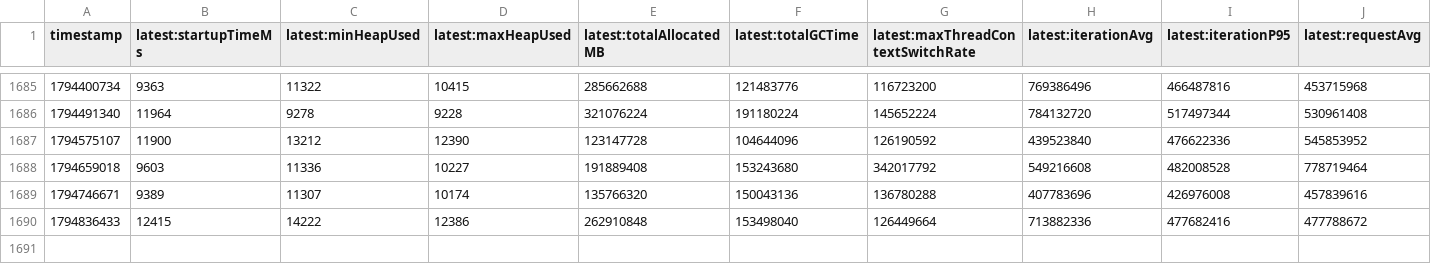
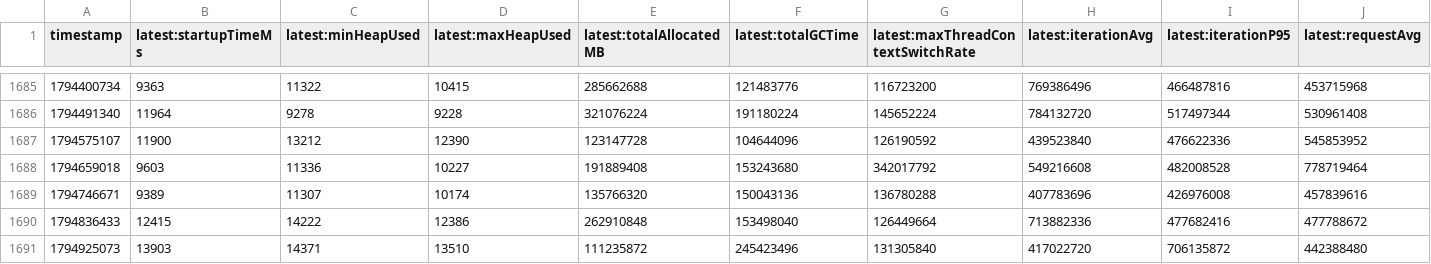
Before and after one commit to breedx-splk/opentelemetry-java-instrumentation, a CSV file: benchmark-overhead/results/release/results.csv, drawn as a sheet; only a part is shown, gaps mark what is left out; rows hold the shown columns only; the diff names each change by its address in the sheet, - before the commit and + after, or states it on an @@ line.

```diff
--- a/benchmark-overhead/results/release/results.csv
+++ b/benchmark-overhead/results/release/results.csv
+row 1691: 1794925073 | 13903 | 14371 | 13510 | 111235872 | 245423496 | 131305840 | 417022720 | 706135872 | 442388480
```
Also changed, not shown: 1 other file.
